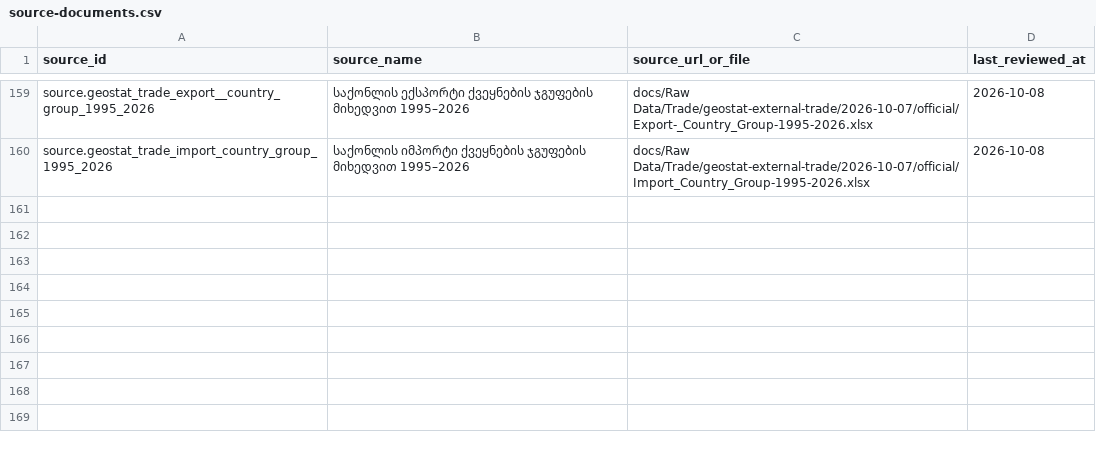
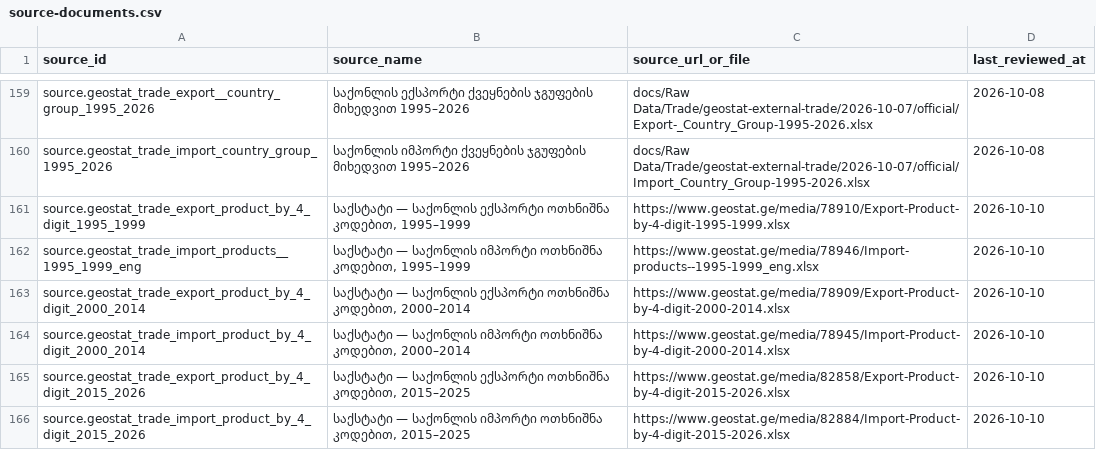
Before and after one commit to DuruMakh/geodata.ge, a CSV file: data/sources/source-documents.csv, drawn as a sheet; only a part is shown, gaps mark what is left out; the diff names each change by its address in the sheet, - before the commit and + after, or states it on an @@ line.

Commit message:
feat: add private exact trade product serving

```diff
--- a/data/sources/source-documents.csv
+++ b/data/sources/source-documents.csv
+row 161: source.geostat_trade_export_product_by_4_digit_1995_1999 | საქსტატი — საქონლის ექსპორტი ოთხნიშნა კოდებით, 1995–1999 | https://www.geostat.ge/media/78910/Export-Product-by-4-digit-1995-1999.xlsx | 2026-10-10
+row 162: source.geostat_trade_import_products__1995_1999_eng | საქსტატი — საქონლის იმპორტი ოთხნიშნა კოდებით, 1995–1999 | https://www.geostat.ge/media/78946/Import-products--1995-1999_eng.xlsx | 2026-10-10
+row 163: source.geostat_trade_export_product_by_4_digit_2000_2014 | საქსტატი — საქონლის ექსპორტი ოთხნიშნა კოდებით, 2000–2014 | https://www.geostat.ge/media/78909/Export-Product-by-4-digit-2000-2014.xlsx | 2026-10-10
+row 164: source.geostat_trade_import_product_by_4_digit_2000_2014 | საქსტატი — საქონლის იმპორტი ოთხნიშნა კოდებით, 2000–2014 | https://www.geostat.ge/media/78945/Import-Product-by-4-digit-2000-2014.xlsx | 2026-10-10
+row 165: source.geostat_trade_export_product_by_4_digit_2015_2026 | საქსტატი — საქონლის ექსპორტი ოთხნიშნა კოდებით, 2015–2025 | https://www.geostat.ge/media/82858/Export-Product-by-4-digit-2015-2026.xlsx | 2026-10-10
+row 166: source.geostat_trade_import_product_by_4_digit_2015_2026 | საქსტატი — საქონლის იმპორტი ოთხნიშნა კოდებით, 2015–2025 | https://www.geostat.ge/media/82884/Import-Product-by-4-digit-2015-2026.xlsx | 2026-10-10
```
Also changed, not shown: 13 other files.
